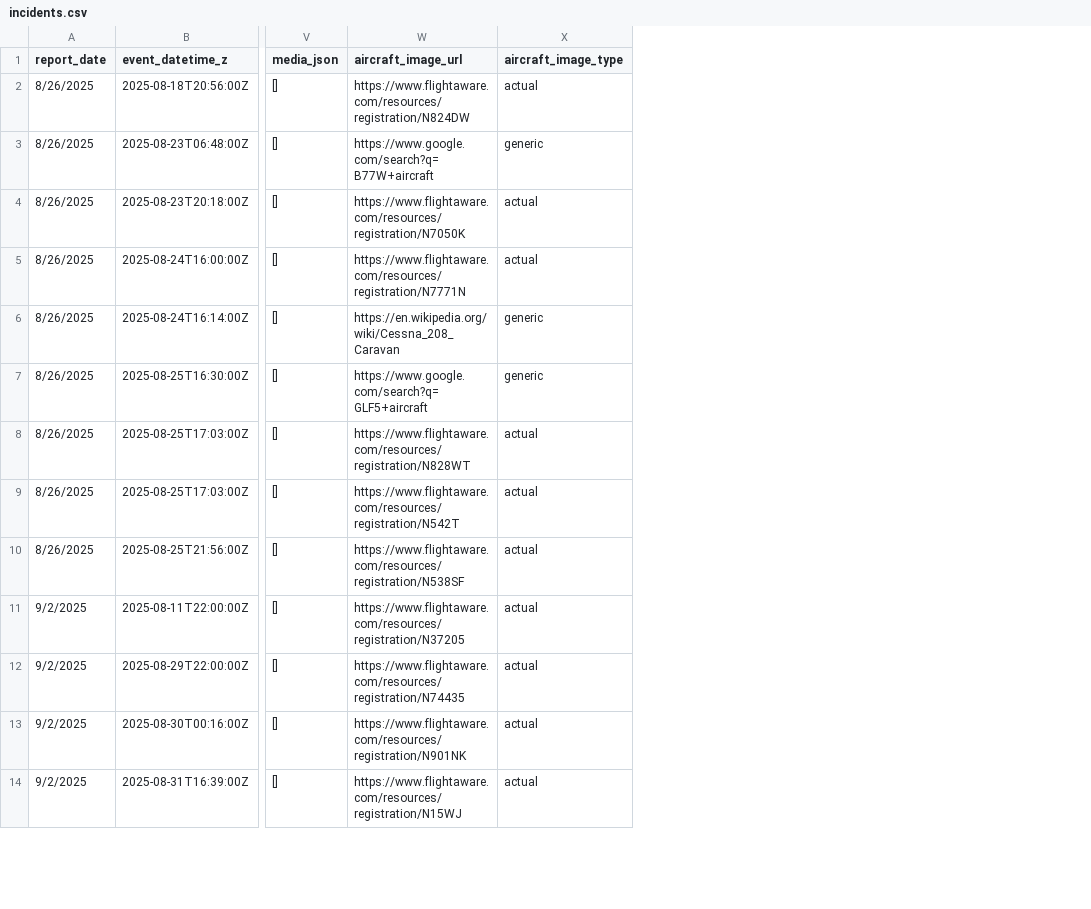
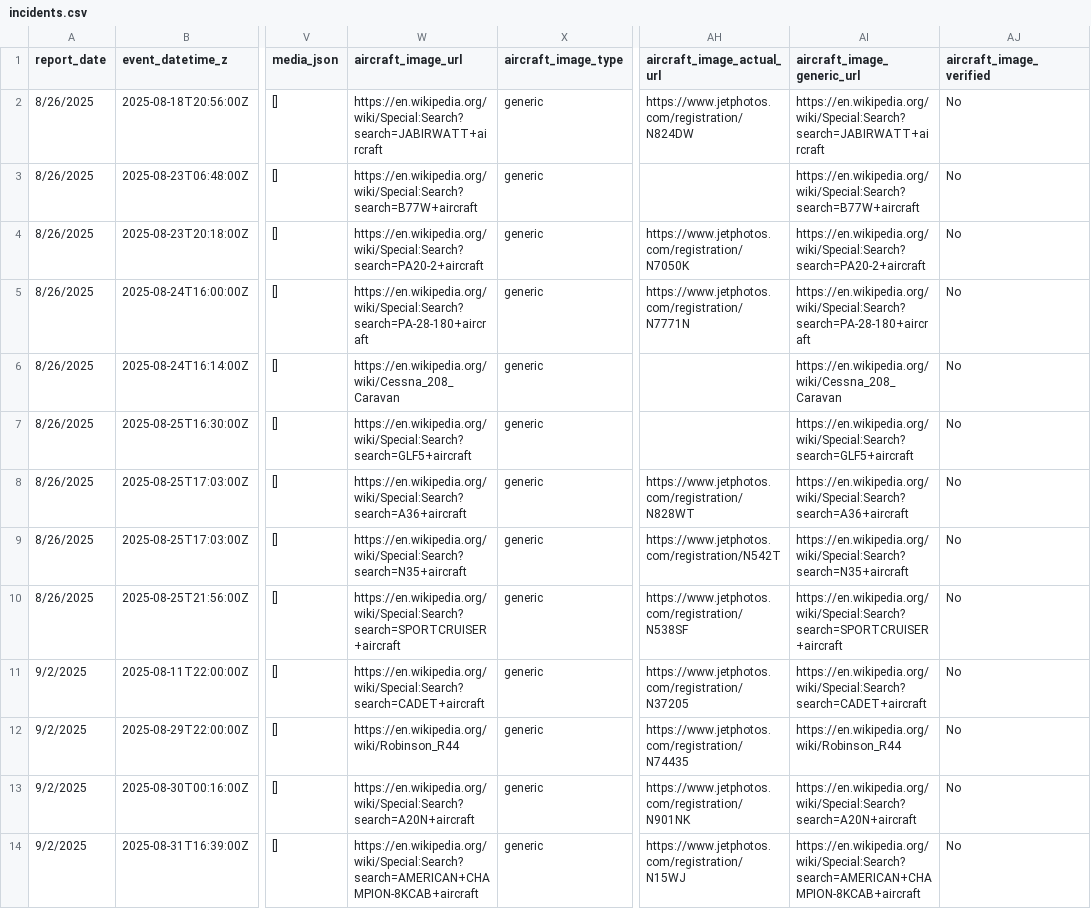
Before and after one commit to afstafaa/alaska-aviation-incidents, a CSV file: data/incidents.csv, drawn as a sheet; only a part is shown, gaps mark what is left out; the diff covers the shown part only; the diff names each change by its address in the sheet, - before the commit and + after, or states it on an @@ line.

```diff
--- a/data/incidents.csv
+++ b/data/incidents.csv
+column AH (aircraft_image_actual_url), rows 2-14: https://www.jetphotos.com/registration/N824DW |  | https://www.jetphotos.com/registration/N7050K | https://www.jetphotos.com/registration/N7771N |  |  | https://www.jetphotos.com/registration/N828WT | https://www.jetphotos.com/registration/N542T | https://www.jetphotos.com/registration/N538SF | https://www.jetphotos.com/registration/N37205 | https://www.jetphotos.com/registration/N74435 | https://www.jetphotos.com/registration/N901NK | https://www.jetphotos.com/registration/N15WJ
+column AI (aircraft_image_generic_url), rows 2-14: https://en.wikipedia.org/wiki/Special:Search?search=JABIRWATT+aircraft | https://en.wikipedia.org/wiki/Special:Search?search=B77W+aircraft | https://en.wikipedia.org/wiki/Special:Search?search=PA20-2+aircraft | https://en.wikipedia.org/wiki/Special:Search?search=PA-28-180+aircraft | https://en.wikipedia.org/wiki/Cessna_208_Caravan | https://en.wikipedia.org/wiki/Special:Search?search=GLF5+aircraft | https://en.wikipedia.org/wiki/Special:Search?search=A36+aircraft | https://en.wikipedia.org/wiki/Special:Search?search=N35+aircraft | https://en.wikipedia.org/wiki/Special:Search?search=SPORTCRUISER+aircraft | https://en.wikipedia.org/wiki/Special:Search?search=CADET+aircraft | https://en.wikipedia.org/wiki/Robinson_R44 | https://en.wikipedia.org/wiki/Special:Search?search=A20N+aircraft | https://en.wikipedia.org/wiki/Special:Search?search=AMERICAN+CHAMPION-8KCAB+aircraft
+column AJ (aircraft_image_verified), rows 2-14: all No
-W2 (aircraft_image_url): https://www.flightaware.com/resources/registration/N824DW
+W2 (aircraft_image_url): https://en.wikipedia.org/wiki/Special:Search?search=JABIRWATT+aircraft
-X2 (aircraft_image_type): actual
+X2 (aircraft_image_type): generic
-W3 (aircraft_image_url): https://www.google.com/search?q=B77W+aircraft
+W3 (aircraft_image_url): https://en.wikipedia.org/wiki/Special:Search?search=B77W+aircraft
-W4 (aircraft_image_url): https://www.flightaware.com/resources/registration/N7050K
+W4 (aircraft_image_url): https://en.wikipedia.org/wiki/Special:Search?search=PA20-2+aircraft
-X4:X5 (aircraft_image_type): actual
+X4:X5 (aircraft_image_type): generic
-W5 (aircraft_image_url): https://www.flightaware.com/resources/registration/N7771N
+W5 (aircraft_image_url): https://en.wikipedia.org/wiki/Special:Search?search=PA-28-180+aircraft
-W7 (aircraft_image_url): https://www.google.com/search?q=GLF5+aircraft
+W7 (aircraft_image_url): https://en.wikipedia.org/wiki/Special:Search?search=GLF5+aircraft
-W8 (aircraft_image_url): https://www.flightaware.com/resources/registration/N828WT
+W8 (aircraft_image_url): https://en.wikipedia.org/wiki/Special:Search?search=A36+aircraft
-X8:X14 (aircraft_image_type): actual
+X8:X14 (aircraft_image_type): generic
-W9 (aircraft_image_url): https://www.flightaware.com/resources/registration/N542T
+W9 (aircraft_image_url): https://en.wikipedia.org/wiki/Special:Search?search=N35+aircraft
-W10 (aircraft_image_url): https://www.flightaware.com/resources/registration/N538SF
+W10 (aircraft_image_url): https://en.wikipedia.org/wiki/Special:Search?search=SPORTCRUISER+aircraft
-W11 (aircraft_image_url): https://www.flightaware.com/resources/registration/N37205
+W11 (aircraft_image_url): https://en.wikipedia.org/wiki/Special:Search?search=CADET+aircraft
-W12 (aircraft_image_url): https://www.flightaware.com/resources/registration/N74435
+W12 (aircraft_image_url): https://en.wikipedia.org/wiki/Robinson_R44
-W13 (aircraft_image_url): https://www.flightaware.com/resources/registration/N901NK
+W13 (aircraft_image_url): https://en.wikipedia.org/wiki/Special:Search?search=A20N+aircraft
-W14 (aircraft_image_url): https://www.flightaware.com/resources/registration/N15WJ
+W14 (aircraft_image_url): https://en.wikipedia.org/wiki/Special:Search?search=AMERICAN+CHAMPION-8KCAB+aircraft
```
Also changed, not shown: 2 added rows and 53 edited cells elsewhere in this file, 2 other files.
